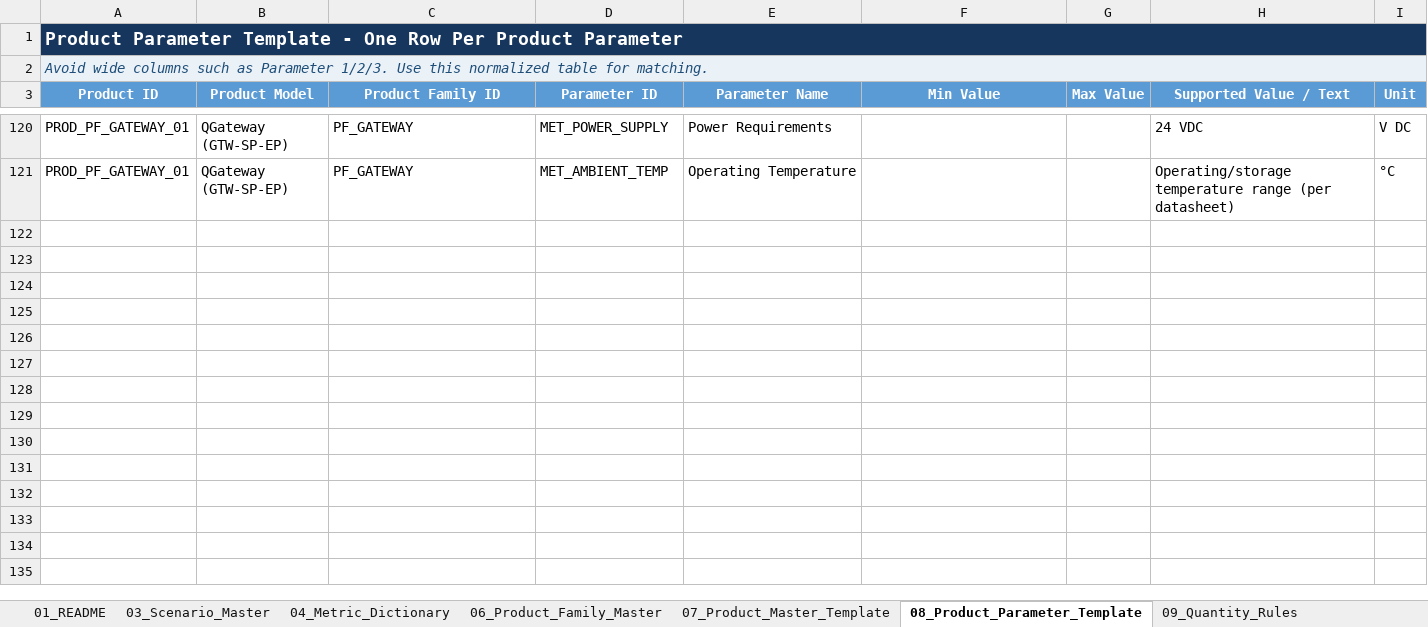
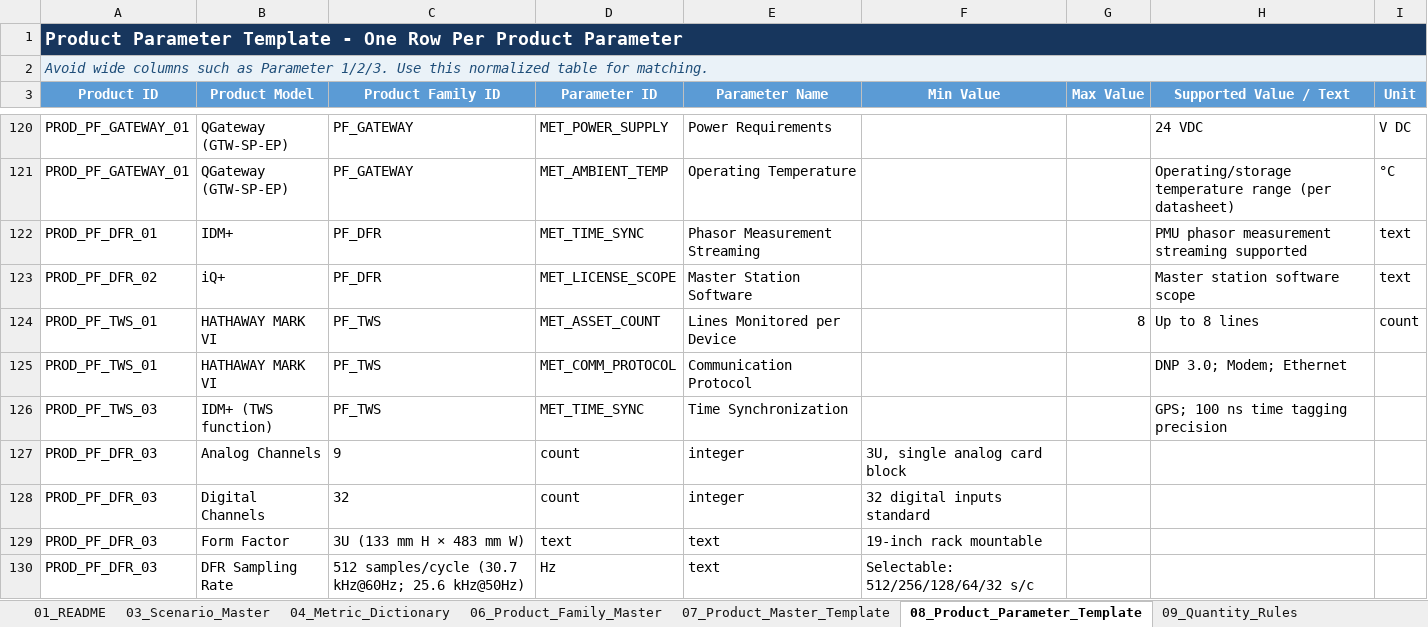
Before and after one commit to kevinqy001/Qualitrol-Quoting-Automation, an Excel workbook: Qualitrol_BOQ_Matching_Data_Package.xlsx, sheet 08_Product_Parameter_Template, drawn as a sheet; only a part is shown, gaps mark what is left out; values as stored, in another font and other column widths than the file's, no borders; table styles not drawn; the diff covers the shown part only; the diff names each change by its address in the sheet, - before the commit and + after, or states it on an @@ line.

```diff
--- a/Qualitrol_BOQ_Matching_Data_Package.xlsx (sheet 08_Product_Parameter_Template)
+++ b/Qualitrol_BOQ_Matching_Data_Package.xlsx (sheet 08_Product_Parameter_Template)
+row 122: PROD_PF_DFR_01 | IDM+ | PF_DFR | MET_TIME_SYNC | Phasor Measurement Streaming |  |  | PMU phasor measurement streaming supported | text
+row 123: PROD_PF_DFR_02 | iQ+ | PF_DFR | MET_LICENSE_SCOPE | Master Station Software |  |  | Master station software scope | text
+row 124: PROD_PF_TWS_01 | HATHAWAY MARK VI | PF_TWS | MET_ASSET_COUNT | Lines Monitored per Device |  | 8 | Up to 8 lines | count
+row 125: PROD_PF_TWS_01 | HATHAWAY MARK VI | PF_TWS | MET_COMM_PROTOCOL | Communication Protocol |  |  | DNP 3.0; Modem; Ethernet
+row 126: PROD_PF_TWS_03 | IDM+ (TWS function) | PF_TWS | MET_TIME_SYNC | Time Synchronization |  |  | GPS; 100 ns time tagging precision
+row 127: PROD_PF_DFR_03 | Analog Channels | 9 | count | integer | 3U, single analog card block
+row 128: PROD_PF_DFR_03 | Digital Channels | 32 | count | integer | 32 digital inputs standard
+row 129: PROD_PF_DFR_03 | Form Factor | 3U (133 mm H × 483 mm W) | text | text | 19-inch rack mountable
+row 130: PROD_PF_DFR_03 | DFR Sampling Rate | 512 samples/cycle (30.7 kHz@60Hz; 25.6 kHz@50Hz) | Hz | text | Selectable: 512/256/128/64/32 s/c
```
Also changed, not shown: 58 added rows elsewhere in this sheet, sheet 07_Product_Master_Template, sheet 04_Metric_Dictionary, sheet 03_Scenario_Master, sheet 06_Product_Family_Master, hidden cells, 21 other files.
